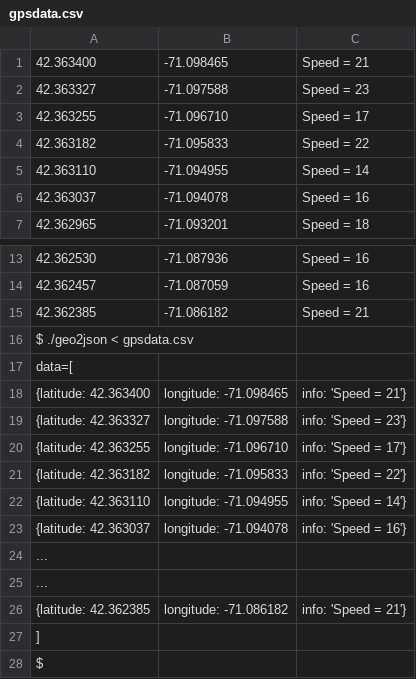
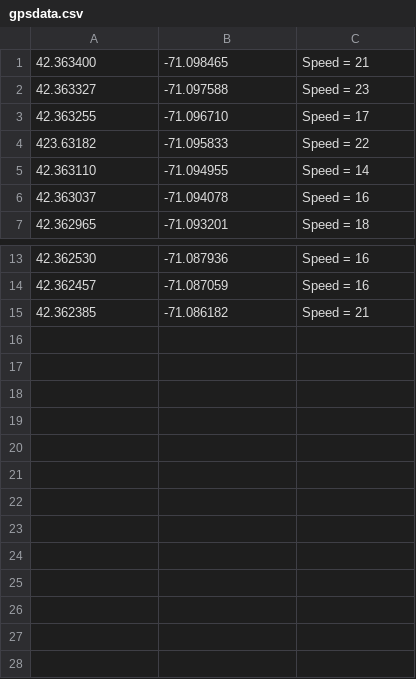
Before and after one commit to ElliotFriend/HeadFirstC, a CSV file: c/ch03/gpsapp/gpsdata.csv, drawn as a sheet; only a part is shown, gaps mark what is left out.

Commit message:
Adjusted geo2json.c so that it keeps outputting json in the event of an error. Completed "TOP SECRET" exercise

```diff
--- a/c/ch03/gpsapp/gpsdata.csv
+++ b/c/ch03/gpsapp/gpsdata.csv
@@ -3,3 +3,3 @@
  42.363255,-71.096710,Speed = 17
- 42.363182,-71.095833,Speed = 22
+ 423.63182,-71.095833,Speed = 22
  42.363110,-71.094955,Speed = 14
@@ -15,14 +15 @@
  42.362385,-71.086182,Speed = 21
- $ ./geo2json < gpsdata.csv
- data=[
- {latitude: 42.363400, longitude: -71.098465, info: 'Speed = 21'},
- {latitude: 42.363327, longitude: -71.097588, info: 'Speed = 23'},
- {latitude: 42.363255, longitude: -71.096710, info: 'Speed = 17'},
- {latitude: 42.363182, longitude: -71.095833, info: 'Speed = 22'},
- {latitude: 42.363110, longitude: -71.094955, info: 'Speed = 14'},
- {latitude: 42.363037, longitude: -71.094078, info: 'Speed = 16'},
- ...
- ...
- {latitude: 42.362385, longitude: -71.086182, info: 'Speed = 21'}
- ]
- $
```
Also changed, not shown: 6 other files.
